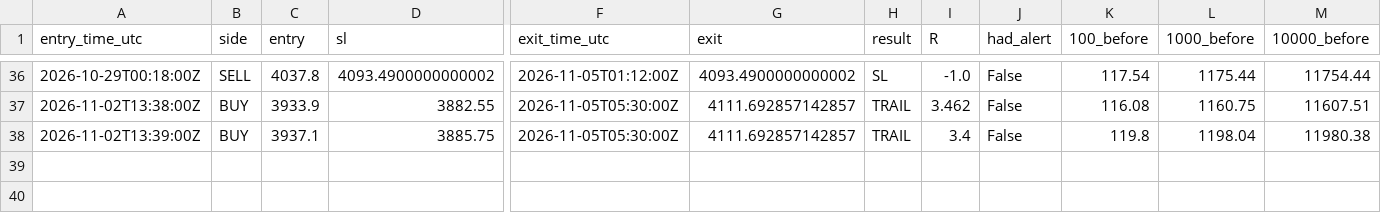
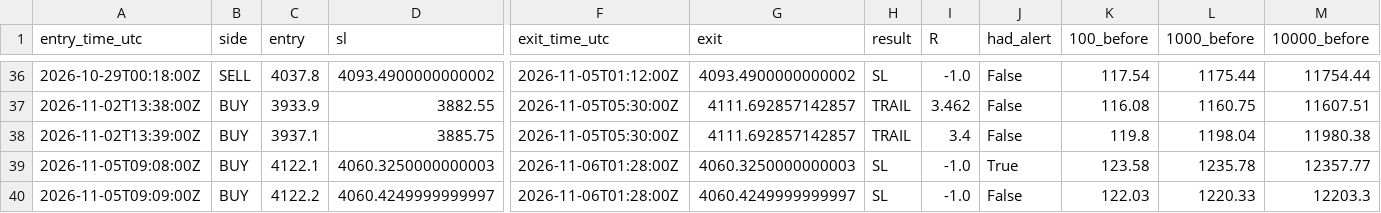
Before and after one commit to VybeEdge/paxg-orb-monitor4, a CSV file: trades_log.csv, drawn as a sheet; only a part is shown, gaps mark what is left out; rows hold the shown columns only; the diff names each change by its address in the sheet, - before the commit and + after, or states it on an @@ line.

```diff
--- a/trades_log.csv
+++ b/trades_log.csv
+row 39: 2026-11-05T09:08:00Z | BUY | 4122.1 | 4060.3250000000003 | 2026-11-06T01:28:00Z | 4060.3250000000003 | SL | -1.0 | True | 123.58 | 1235.78 | 12357.77
+row 40: 2026-11-05T09:09:00Z | BUY | 4122.2 | 4060.4249999999997 | 2026-11-06T01:28:00Z | 4060.4249999999997 | SL | -1.0 | False | 122.03 | 1220.33 | 12203.3
```
Also changed, not shown: 4 other files.
